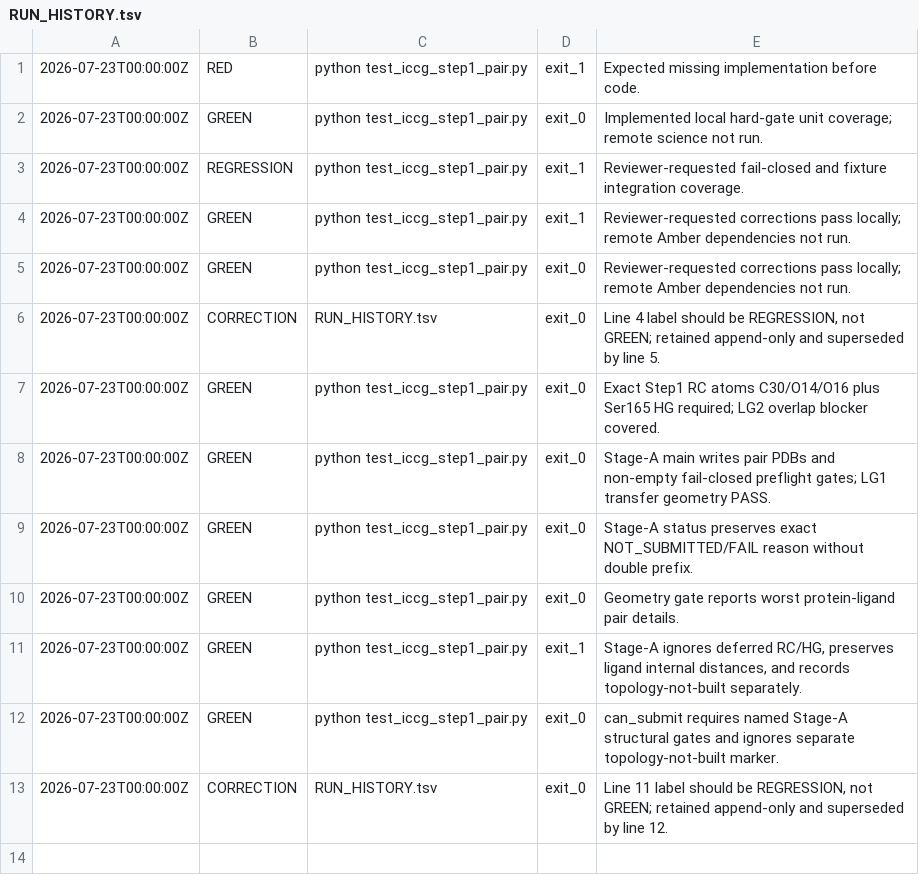
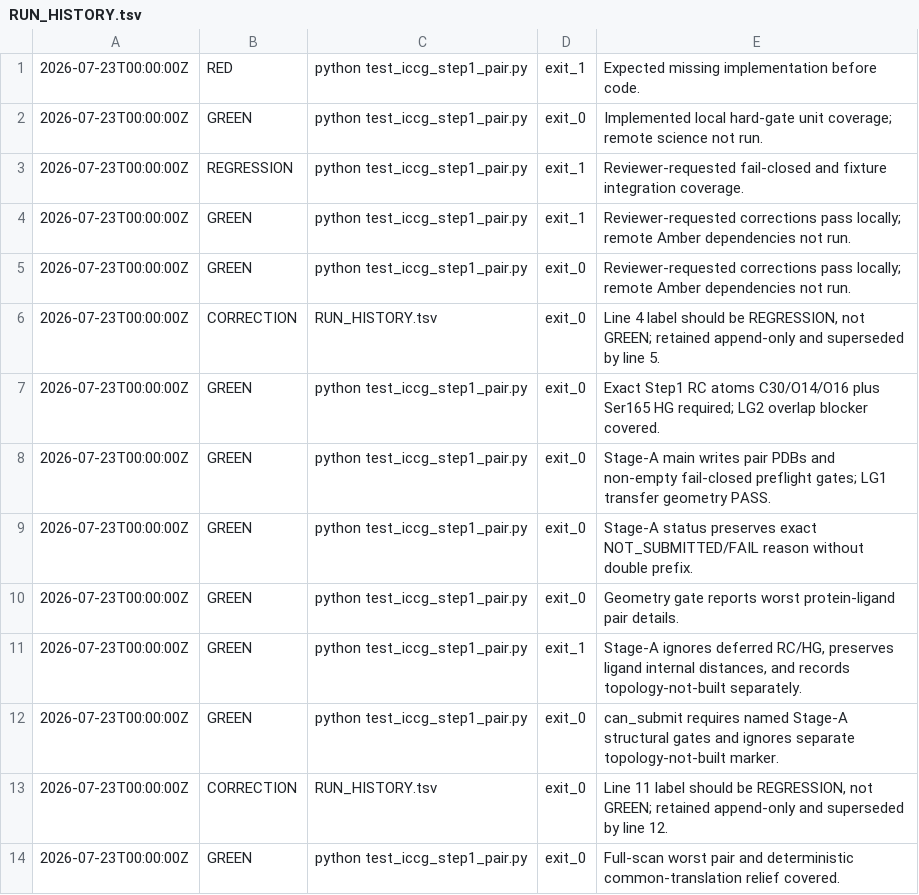
Before and after one commit to bianhuiting918/git-hub-chatgpt-pro, a TSV file: codex_tasks/iccg_qmmm_step1_pair/RUN_HISTORY.tsv, drawn as a sheet; the diff names each change by its address in the sheet, - before the commit and + after, or states it on an @@ line.

Commit message:
Relieve ICCG Step1 pair clashes with common rigid translation

```diff
--- a/codex_tasks/iccg_qmmm_step1_pair/RUN_HISTORY.tsv
+++ b/codex_tasks/iccg_qmmm_step1_pair/RUN_HISTORY.tsv
+row 14: 2026-07-23T00:00:00Z | GREEN | python test_iccg_step1_pair.py | exit_0 | Full-scan worst pair and deterministic common-translation relief covered.
```
Also changed, not shown: 3 other files.
